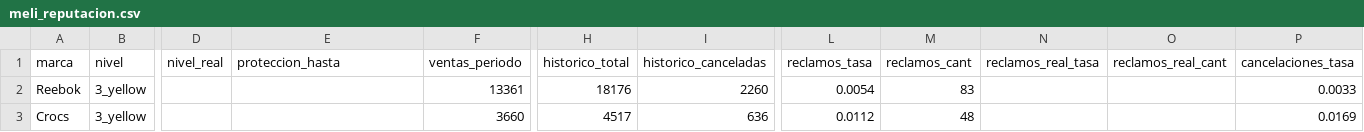
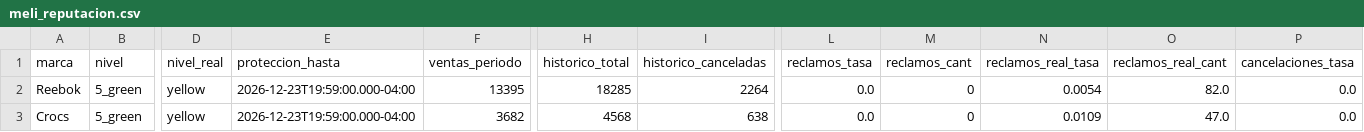
Before and after one commit to lucasrulo/dashboard-distrinando, a CSV file: meli_reputacion.csv, drawn as a sheet; only a part is shown, gaps mark what is left out; the diff covers the shown part only; the diff names each change by its address in the sheet, - before the commit and + after, or states it on an @@ line.

```diff
--- a/meli_reputacion.csv
+++ b/meli_reputacion.csv
-B2:B3 (nivel): 3_yellow
+B2:B3 (nivel): 5_green
-D2:D3 (nivel_real): (empty)
+D2:D3 (nivel_real): yellow
-E2:E3 (proteccion_hasta): (empty)
+E2:E3 (proteccion_hasta): 2026-12-23T19:59:00.000-04:00
-F2 (ventas_periodo): 13361
+F2 (ventas_periodo): 13395
-H2 (historico_total): 18176
+H2 (historico_total): 18285
-I2 (historico_canceladas): 2260
+I2 (historico_canceladas): 2264
-L2 (reclamos_tasa): 0.0054
+L2 (reclamos_tasa): 0.0
-M2 (reclamos_cant): 83
+M2 (reclamos_cant): 0
-N2 (reclamos_real_tasa): (empty)
+N2 (reclamos_real_tasa): 0.0054
-O2 (reclamos_real_cant): (empty)
+O2 (reclamos_real_cant): 82.0
-P2 (cancelaciones_tasa): 0.0033
+P2 (cancelaciones_tasa): 0.0
-F3 (ventas_periodo): 3660
+F3 (ventas_periodo): 3682
-H3 (historico_total): 4517
+H3 (historico_total): 4568
-I3 (historico_canceladas): 636
+I3 (historico_canceladas): 638
-L3 (reclamos_tasa): 0.0112
+L3 (reclamos_tasa): 0.0
-M3 (reclamos_cant): 48
+M3 (reclamos_cant): 0
-N3 (reclamos_real_tasa): (empty)
+N3 (reclamos_real_tasa): 0.0109
-O3 (reclamos_real_cant): (empty)
+O3 (reclamos_real_cant): 47.0
-P3 (cancelaciones_tasa): 0.0169
+P3 (cancelaciones_tasa): 0.0
```
Also changed, not shown: 46 edited cells elsewhere in this file, clientes_cohortes.csv, meli_ads_campanias.csv, 9 other files.
